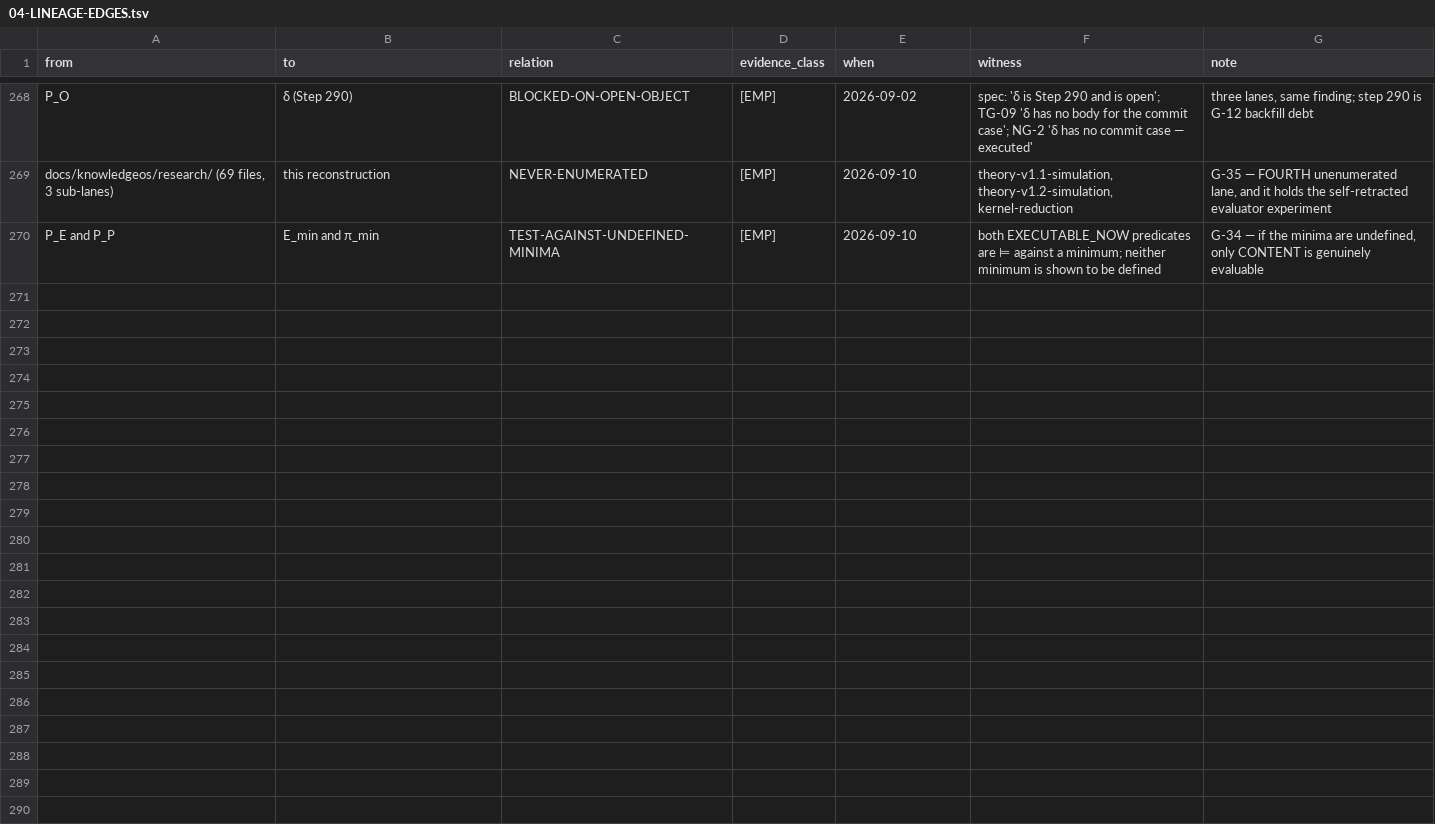
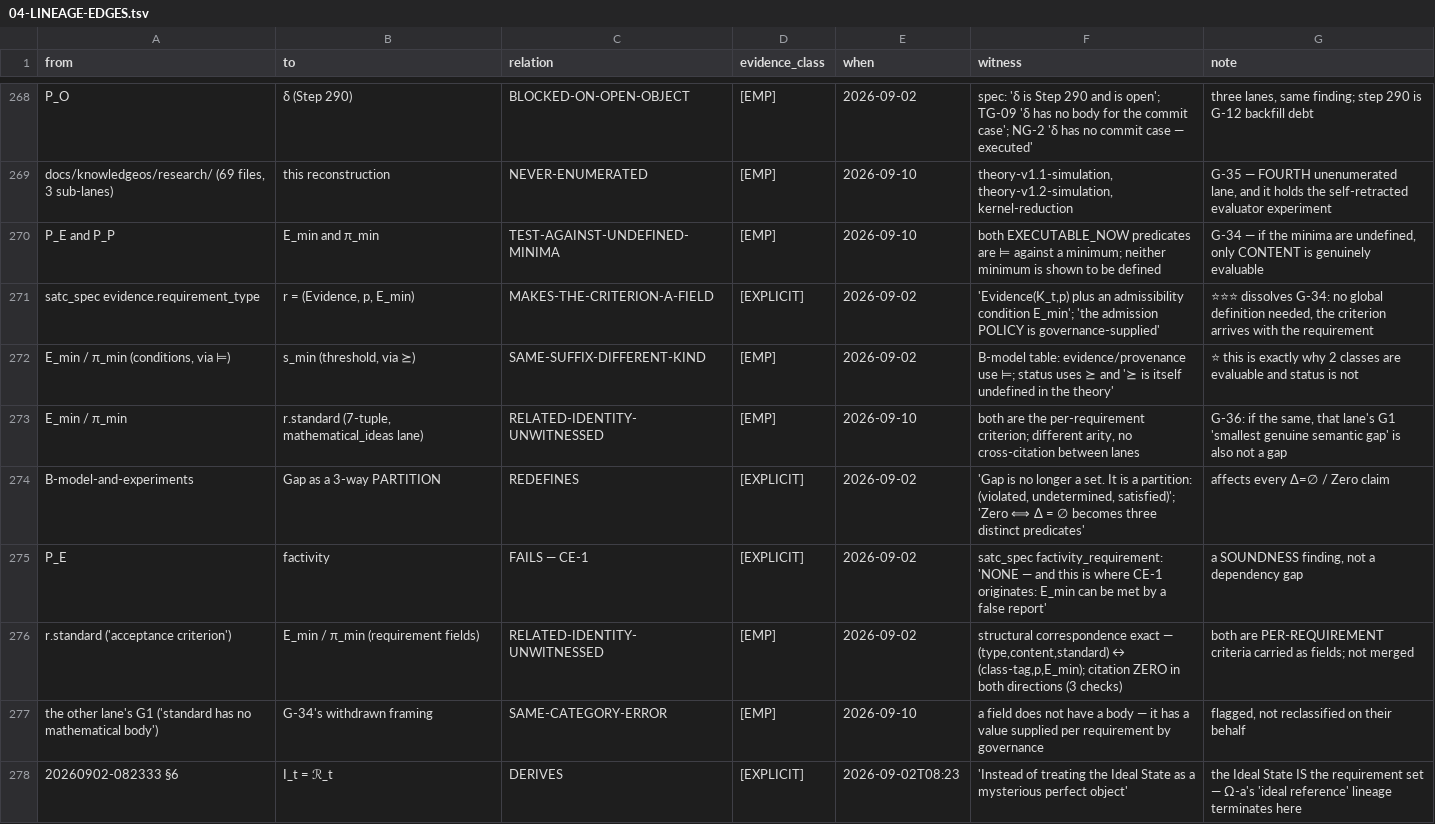
Before and after one commit to dr-roshyara/nrna1, a TSV file: docs/knowledgeos/theory-extraction/reconstruction/04-LINEAGE-EDGES.tsv, drawn as a sheet; only a part is shown, gaps mark what is left out.

```diff
--- a/docs/knowledgeos/theory-extraction/reconstruction/04-LINEAGE-EDGES.tsv
+++ b/docs/knowledgeos/theory-extraction/reconstruction/04-LINEAGE-EDGES.tsv
@@ -270 +270,9 @@ docs/knowledgeos/research/ (69 files, 3 sub-lanes)	this reconstruction	NEVER-ENU
 P_E and P_P	E_min and π_min	TEST-AGAINST-UNDEFINED-MINIMA	[EMP]	2026-09-10	both EXECUTABLE_NOW predicates are ⊨ against a minimum; neither minimum is shown to be defined	G-34 — if the minima are undefined, only CONTENT is genuinely evaluable
+satc_spec evidence.requirement_type	r = (Evidence, p, E_min)	MAKES-THE-CRITERION-A-FIELD	[EXPLICIT]	2026-09-02	'Evidence(K_t,p) plus an admissibility condition E_min'; 'the admission POLICY is governance-supplied'	⭐⭐⭐ dissolves G-34: no global definition needed, the criterion arrives with the requirement
+E_min / π_min (conditions, via ⊨)	s_min (threshold, via ⪰)	SAME-SUFFIX-DIFFERENT-KIND	[EMP]	2026-09-02	B-model table: evidence/provenance use ⊨; status uses ⪰ and '⪰ is itself undefined in the theory'	⭐ this is exactly why 2 classes are evaluable and status is not
+E_min / π_min	r.standard (7-tuple, mathematical_ideas lane)	RELATED-IDENTITY-UNWITNESSED	[EMP]	2026-09-10	both are the per-requirement criterion; different arity, no cross-citation between lanes	G-36: if the same, that lane's G1 'smallest genuine semantic gap' is also not a gap
+B-model-and-experiments	Gap as a 3-way PARTITION	REDEFINES	[EXPLICIT]	2026-09-02	'Gap is no longer a set. It is a partition: (violated, undetermined, satisfied)'; 'Zero ⟺ Δ = ∅ becomes three distinct predicates'	affects every Δ=∅ / Zero claim
+P_E	factivity	FAILS — CE-1	[EXPLICIT]	2026-09-02	satc_spec factivity_requirement: 'NONE — and this is where CE-1 originates: E_min can be met by a false report'	a SOUNDNESS finding, not a dependency gap
+r.standard ('acceptance criterion')	E_min / π_min (requirement fields)	RELATED-IDENTITY-UNWITNESSED	[EMP]	2026-09-02	structural correspondence exact — (type,content,standard) ↔ (class-tag,p,E_min); citation ZERO in both directions (3 checks)	both are PER-REQUIREMENT criteria carried as fields; not merged
+the other lane's G1 ('standard has no mathematical body')	G-34's withdrawn framing	SAME-CATEGORY-ERROR	[EMP]	2026-09-10	a field does not have a body — it has a value supplied per requirement by governance	flagged, not reclassified on their behalf
+20260902-082333 §6	I_t = ℛ_t	DERIVES	[EXPLICIT]	2026-09-02T08:23	'Instead of treating the Ideal State as a mysterious perfect object'	the Ideal State IS the requirement set — Ω-a's 'ideal reference' lineage terminates here
```
Also changed, not shown: docs/knowledgeos/theory-extraction/reconstruction/05-DEFINITION-EVOLUTION-REGISTRY.tsv, 1 other file.
